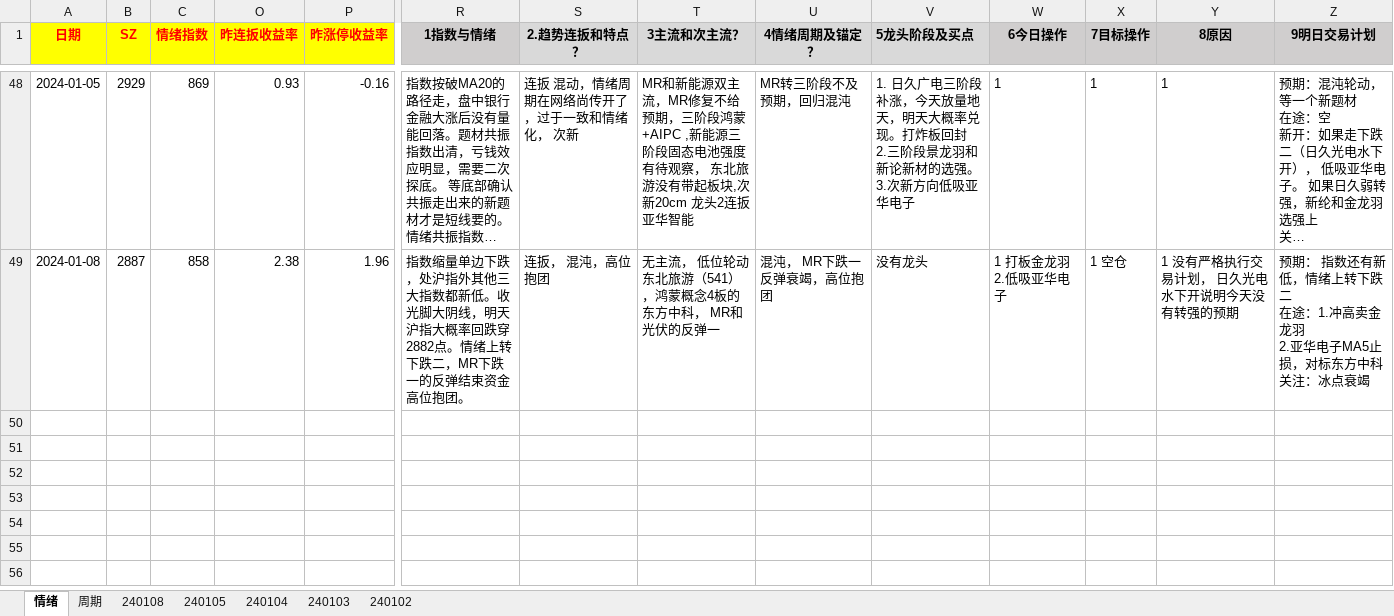
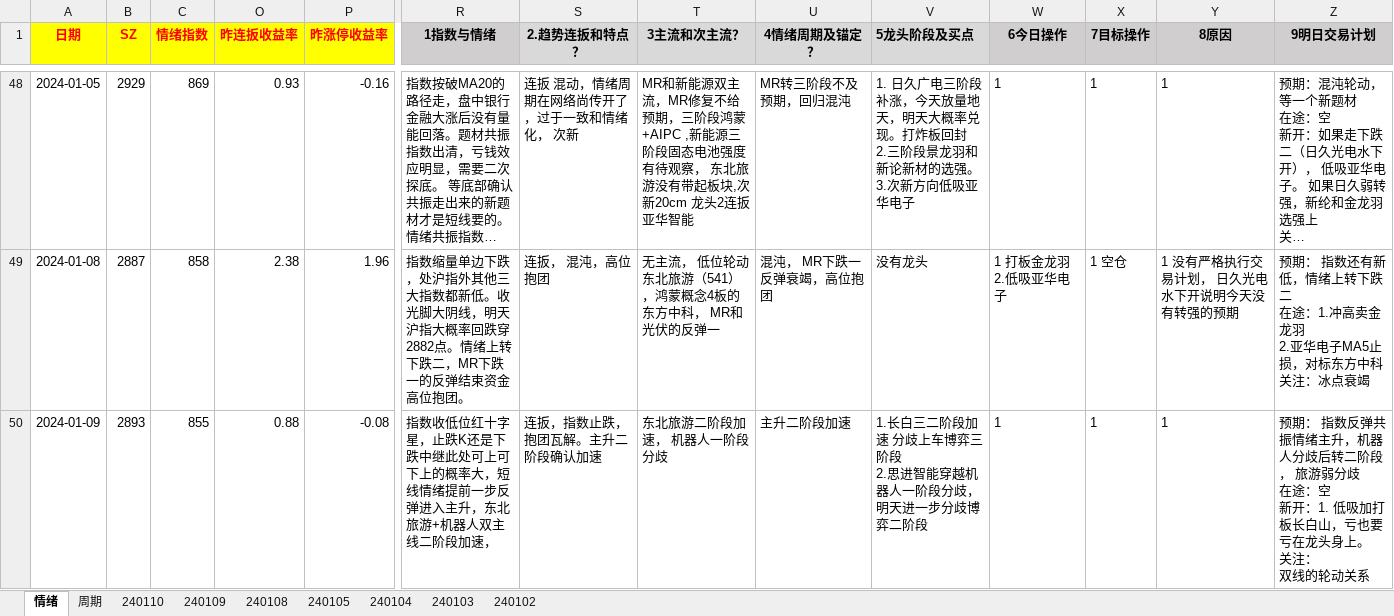
Before and after one commit to gaoguang-2026/Atool, an Excel workbook: 交易复盘记录2024.xlsx, sheet 情绪, drawn as a sheet; only a part is shown, gaps mark what is left out; long unchanged cells end in …; values as stored, in another font and other column widths than the file's, no borders; rows hold the shown columns only; ↵ is a line break in a cell; the diff covers the shown part only; the diff names each change by its address in the sheet, - before the commit and + after, or states it on an @@ line.

```diff
--- a/交易复盘记录2024.xlsx (sheet 情绪)
+++ b/交易复盘记录2024.xlsx (sheet 情绪)
+sheet tab: 240110
+sheet tab: 240109
+row 50: 2024-01-09 | 2893 | 855 | 0.88 | -0.08 | 指数收低位红十字星，止跌K还是下跌中继此处可上可下上的概率大，短线情绪提前一步反弹进入主升，东北旅游+机器人双主线二阶段加速， | 连扳，指数止跌，抱团瓦解。主升二阶段确认加速 | 东北旅游二阶段加速， 机器人一阶段分歧 | 主升二阶段加速 | 1.长白三二阶段加速 分歧上车博弈三阶段 ↵ 2.思进智能穿越机器人一阶段分歧，明天进一步分歧博弈二阶段 | 1 | 1 | 1 | 预期： 指数反弹共振情绪主升，机器人分歧后转二阶段， 旅游弱分歧 ↵ 在途：空 ↵ 新开：1. 低吸加打板长白山，亏也要亏在龙头身上。 ↵ 关注： ↵ 双线的轮动关系
```
Also changed, not shown: 1 added row elsewhere in this sheet, sheet 周期, sheet 240108, 4 other files.
